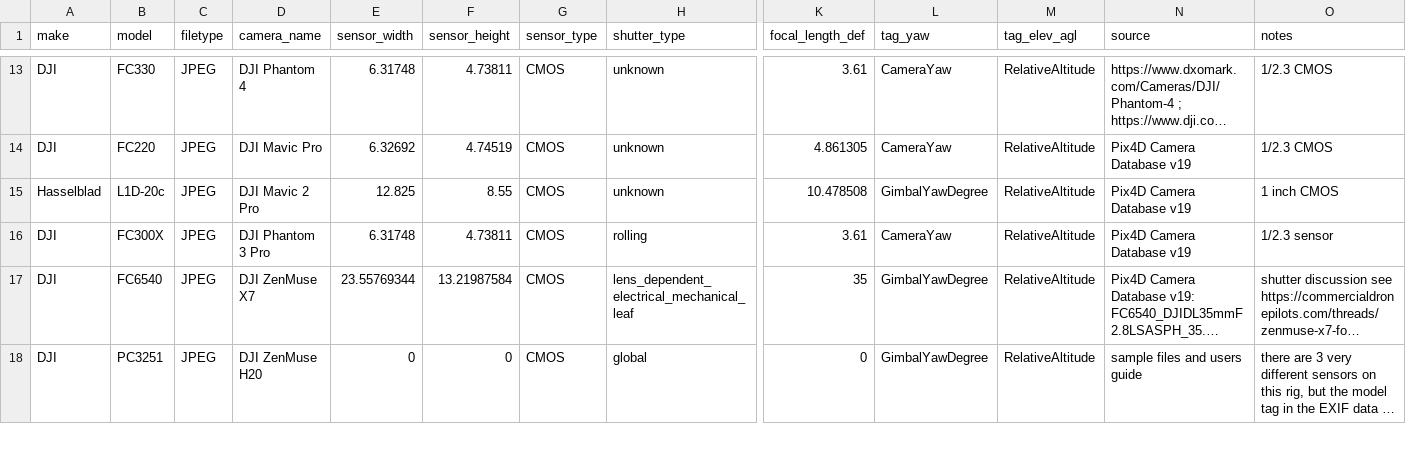
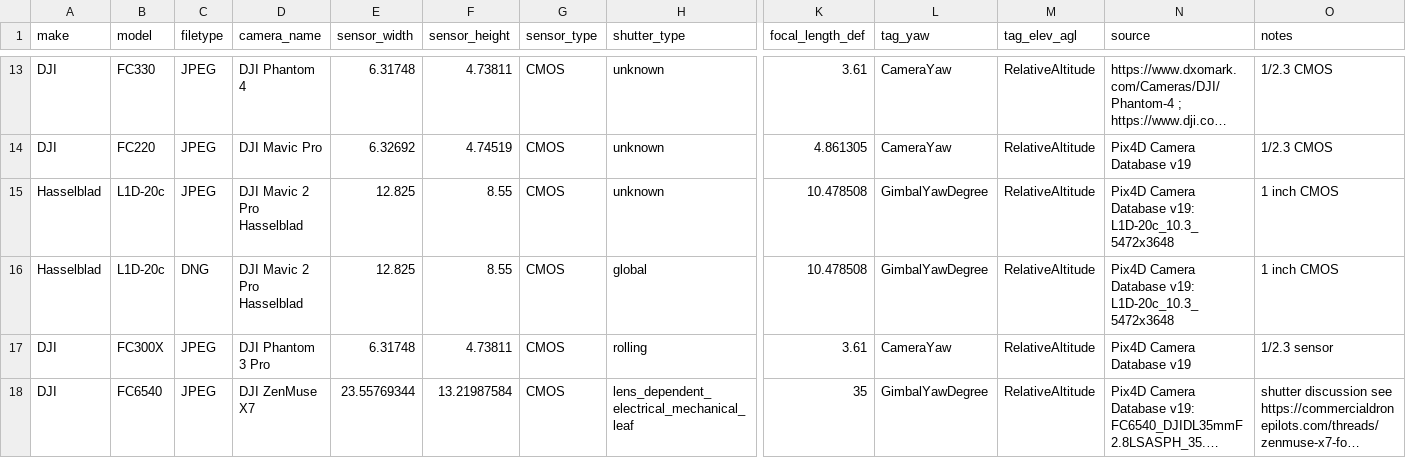
Before and after one commit to UCANR-IGIS/uasimg, a CSV file: inst/cameras/cameras.csv, drawn as a sheet; only a part is shown, gaps mark what is left out; the shorter side is filled out with more unchanged rows; long unchanged cells end in …; rows hold the shown columns only; the diff names each change by its address in the sheet, - before the commit and + after, or states it on an @@ line.

```diff
--- a/inst/cameras/cameras.csv
+++ b/inst/cameras/cameras.csv
-D15 (camera_name): DJI Mavic 2 Pro
+D15 (camera_name): DJI Mavic 2 Pro Hasselblad
-N15 (source): Pix4D Camera Database v19
+N15 (source): Pix4D Camera Database v19: L1D-20c_10.3_5472x3648
+row 16: Hasselblad | L1D-20c | DNG | DJI Mavic 2 Pro Hasselblad | 12.825 | 8.55 | CMOS | global | 10.478508 | GimbalYawDegree | RelativeAltitude | Pix4D Camera Database v19: L1D-20c_10.3_5472x3648 | 1 inch CMOS
```
Also changed, not shown: 46 other files.
